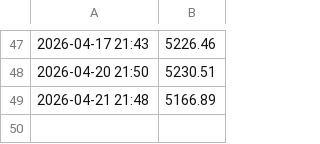
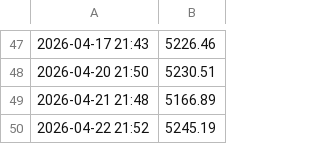
Before and after one commit to victorrd2946-jpg/Automated-Portfolio, a CSV file: portfolio_history.csv, drawn as a sheet; only a part is shown, gaps mark what is left out.

```diff
--- a/portfolio_history.csv
+++ b/portfolio_history.csv
@@ -49 +49,2 @@
 2026-04-21 21:48,5166.89
+2026-04-22 21:52,5245.19
```
